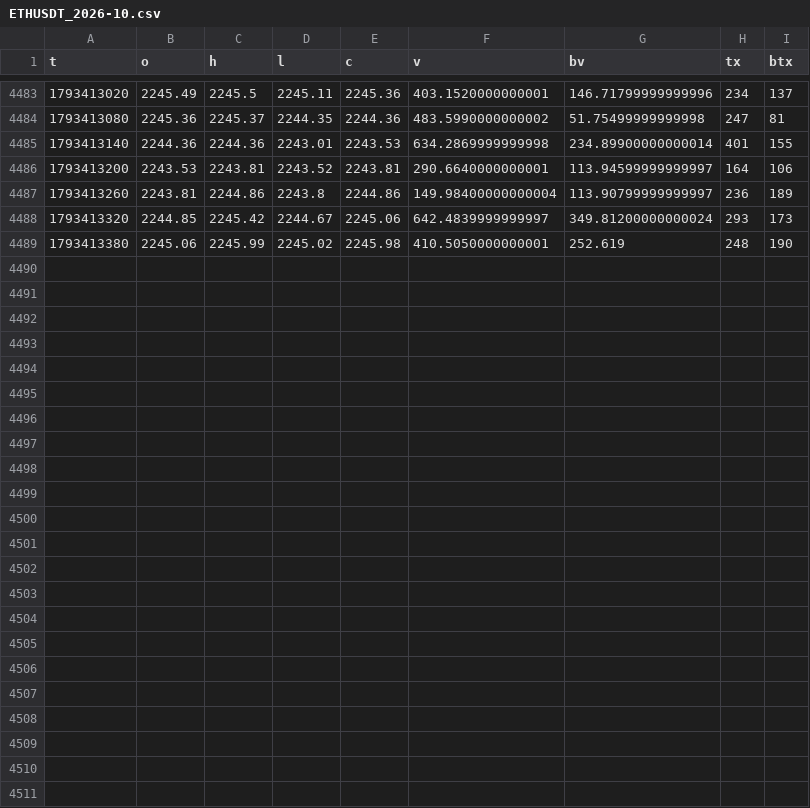
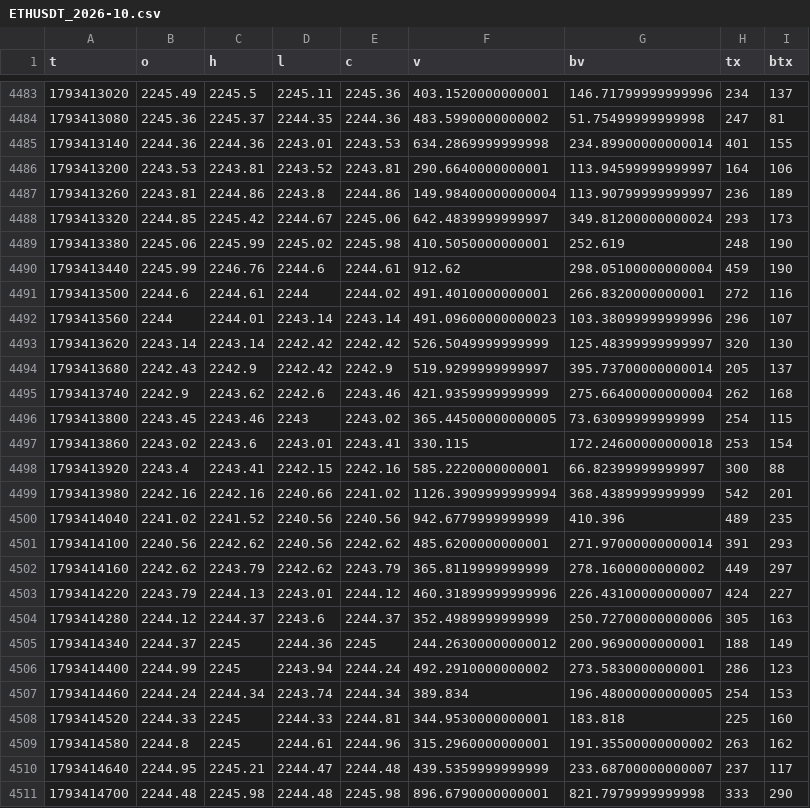
Before and after one commit to wahyunugi/liqmap-data, a CSV file: data/ohlcv/1min/ETHUSDT_2026-10.csv, drawn as a sheet; only a part is shown, gaps mark what is left out.

Commit message:
data: 2026-10-31T02:47Z

```diff
--- a/data/ohlcv/1min/ETHUSDT_2026-10.csv
+++ b/data/ohlcv/1min/ETHUSDT_2026-10.csv
@@ -4489 +4489,23 @@ t,o,h,l,c,v,bv,tx,btx
 1793413380,2245.06,2245.99,2245.02,2245.98,410.5050000000001,252.619,248,190
+1793413440,2245.99,2246.76,2244.6,2244.61,912.62,298.05100000000004,459,190
+1793413500,2244.6,2244.61,2244,2244.02,491.4010000000001,266.8320000000001,272,116
+1793413560,2244,2244.01,2243.14,2243.14,491.09600000000023,103.38099999999996,296,107
+1793413620,2243.14,2243.14,2242.42,2242.42,526.5049999999999,125.48399999999997,320,130
+1793413680,2242.43,2242.9,2242.42,2242.9,519.9299999999997,395.73700000000014,205,137
+1793413740,2242.9,2243.62,2242.6,2243.46,421.9359999999999,275.66400000000004,262,168
+1793413800,2243.45,2243.46,2243,2243.02,365.44500000000005,73.63099999999999,254,115
+1793413860,2243.02,2243.6,2243.01,2243.41,330.115,172.24600000000018,253,154
+1793413920,2243.4,2243.41,2242.15,2242.16,585.2220000000001,66.82399999999997,300,88
+1793413980,2242.16,2242.16,2240.66,2241.02,1126.3909999999994,368.4389999999999,542,201
+1793414040,2241.02,2241.52,2240.56,2240.56,942.6779999999999,410.396,489,235
+1793414100,2240.56,2242.62,2240.56,2242.62,485.6200000000001,271.97000000000014,391,293
+1793414160,2242.62,2243.79,2242.62,2243.79,365.8119999999999,278.1600000000002,449,297
+1793414220,2243.79,2244.13,2243.01,2244.12,460.31899999999996,226.43100000000007,424,227
+1793414280,2244.12,2244.37,2243.6,2244.37,352.4989999999999,250.72700000000006,305,163
+1793414340,2244.37,2245,2244.36,2245,244.26300000000012,200.9690000000001,188,149
+1793414400,2244.99,2245,2243.94,2244.24,492.2910000000002,273.5830000000001,286,123
+1793414460,2244.24,2244.34,2243.74,2244.34,389.834,196.48000000000005,254,153
+1793414520,2244.33,2245,2244.33,2244.81,344.9530000000001,183.818,225,160
+1793414580,2244.8,2245,2244.61,2244.96,315.2960000000001,191.35500000000002,263,162
+1793414640,2244.95,2245.21,2244.47,2244.48,439.5359999999999,233.68700000000007,237,117
+1793414700,2244.48,2245.98,2244.48,2245.98,896.6790000000001,821.7979999999998,333,290
```
Also changed, not shown: data/ohlcv/1min/BTCUSDT_2026-10.csv, data/ohlcv/5min/BTCUSDT_2026-10.csv, 18 other files.
